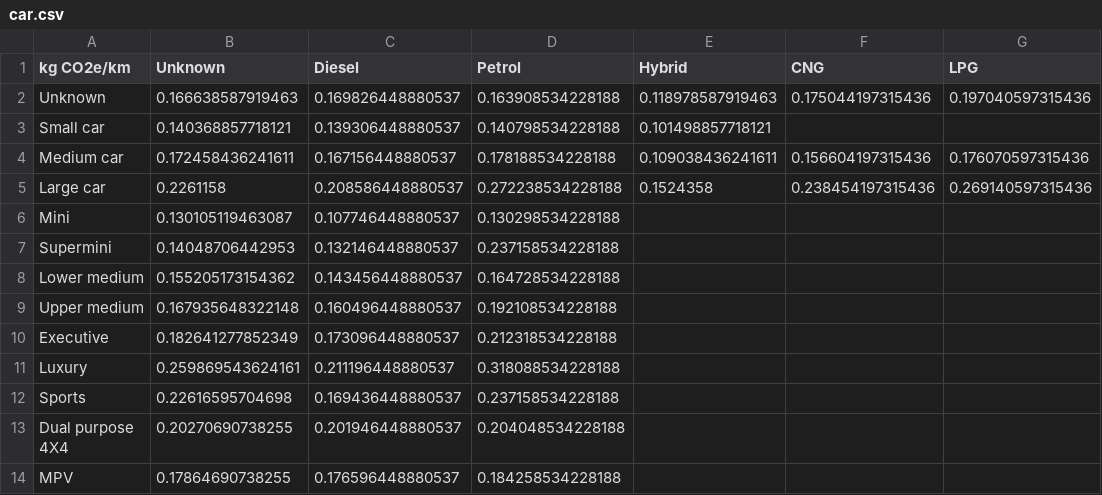
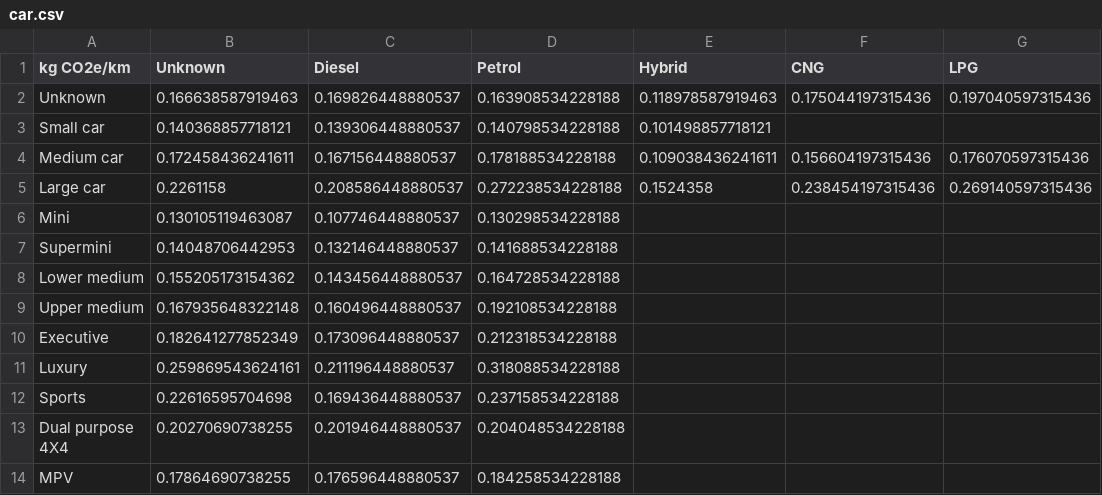
Before and after one commit to kaismic/The-Carbon-Conscious-Traveller, a CSV file: app/src/main/assets/car.csv, drawn as a sheet; only a part is shown; the diff names each change by its address in the sheet, - before the commit and + after, or states it on an @@ line.

Commit message:
Update car.csv

```diff
--- a/app/src/main/assets/car.csv
+++ b/app/src/main/assets/car.csv
-D7 (Petrol): 0.237158534228188
+D7 (Petrol): 0.141688534228188
```
